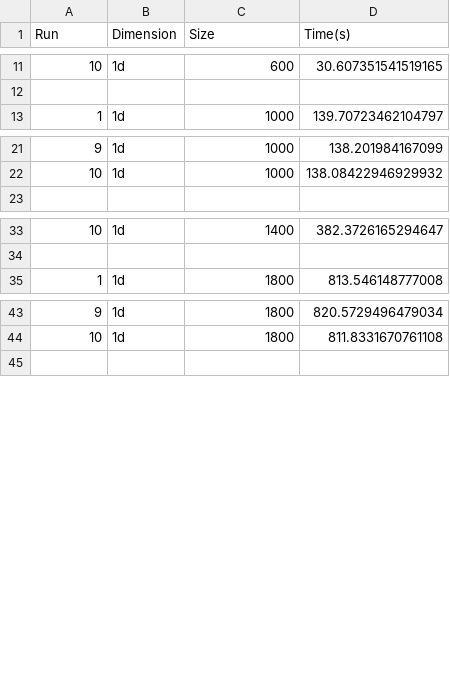
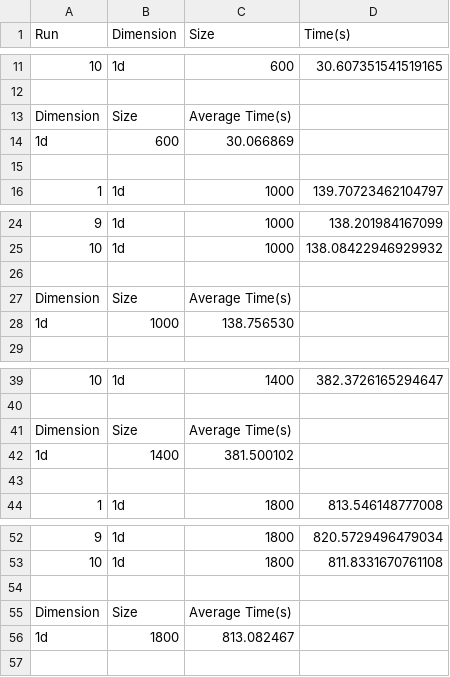
Before and after one commit to lunacunha/cpd, a CSV file: assign1/src/py_1D/line_mult_pyresultsmatrixproduct.csv, drawn as a sheet; only a part is shown, gaps mark what is left out.

```diff
--- a/assign1/src/py_1D/line_mult_pyresultsmatrixproduct.csv
+++ b/assign1/src/py_1D/line_mult_pyresultsmatrixproduct.csv
@@ -12,2 +12,5 @@ Run,Dimension,Size,Time(s)
 
+Dimension,Size,Average Time(s)
+1d,600,30.066869
+
 1,1d,1000,139.70723462104797
@@ -22,2 +25,5 @@ Run,Dimension,Size,Time(s)
 10,1d,1000,138.08422946929932
+
+Dimension,Size,Average Time(s)
+1d,1000,138.756530
 
@@ -34,2 +40,5 @@ Run,Dimension,Size,Time(s)
 
+Dimension,Size,Average Time(s)
+1d,1400,381.500102
+
 1,1d,1800,813.546148777008
@@ -44,2 +53,5 @@ Run,Dimension,Size,Time(s)
 10,1d,1800,811.8331670761108
+
+Dimension,Size,Average Time(s)
+1d,1800,813.082467
 
```
Also changed, not shown: assign1/src/py_2D/line_mult_pyresultsmatrixproduct2d.csv, 35 other files.
